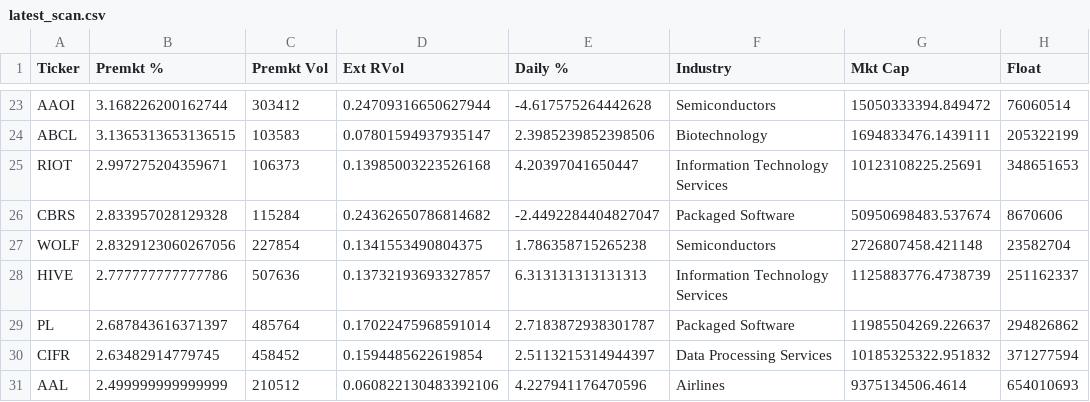
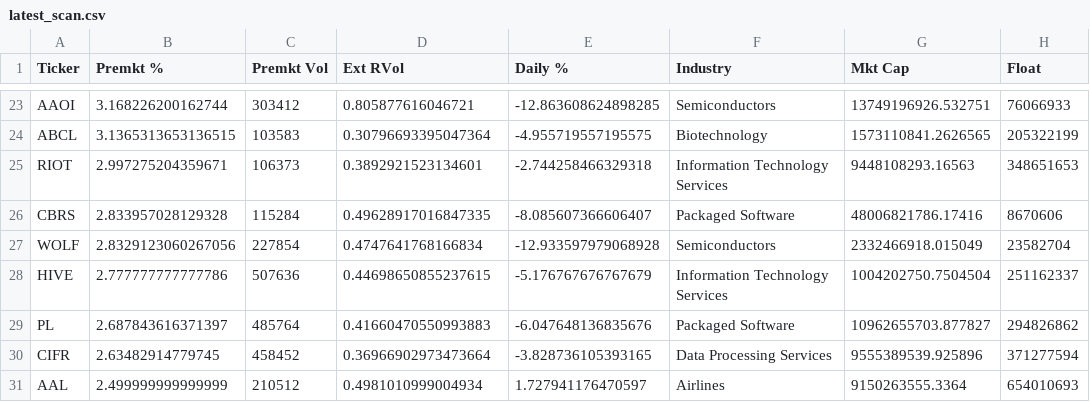
Before and after one commit to noam73nc/Catalyst-Screener, a CSV file: results/latest_scan.csv, drawn as a sheet; only a part is shown, gaps mark what is left out; the diff covers the shown part only; the diff names each change by its address in the sheet, - before the commit and + after, or states it on an @@ line.

```diff
--- a/results/latest_scan.csv
+++ b/results/latest_scan.csv
-D23 (Ext RVol): 0.24709316650627944
+D23 (Ext RVol): 0.805877616046721
-E23 (Daily %): -4.617575264442628
+E23 (Daily %): -12.863608624898285
-G23 (Mkt Cap): 15050333394.849472
+G23 (Mkt Cap): 13749196926.532751
-H23 (Float): 76060514
+H23 (Float): 76066933
-D24 (Ext RVol): 0.07801594937935147
+D24 (Ext RVol): 0.30796693395047364
-E24 (Daily %): 2.3985239852398506
+E24 (Daily %): -4.955719557195575
-G24 (Mkt Cap): 1694833476.1439111
+G24 (Mkt Cap): 1573110841.2626565
-D25 (Ext RVol): 0.13985003223526168
+D25 (Ext RVol): 0.3892921523134601
-E25 (Daily %): 4.20397041650447
+E25 (Daily %): -2.744258466329318
-G25 (Mkt Cap): 10123108225.25691
+G25 (Mkt Cap): 9448108293.16563
-D26 (Ext RVol): 0.24362650786814682
+D26 (Ext RVol): 0.49628917016847335
-E26 (Daily %): -2.4492284404827047
+E26 (Daily %): -8.085607366606407
-G26 (Mkt Cap): 50950698483.537674
+G26 (Mkt Cap): 48006821786.17416
-D27 (Ext RVol): 0.1341553490804375
+D27 (Ext RVol): 0.4747641768166834
-E27 (Daily %): 1.786358715265238
+E27 (Daily %): -12.933597979068928
-G27 (Mkt Cap): 2726807458.421148
+G27 (Mkt Cap): 2332466918.015049
-D28 (Ext RVol): 0.13732193693327857
+D28 (Ext RVol): 0.44698650855237615
-E28 (Daily %): 6.313131313131313
+E28 (Daily %): -5.176767676767679
-G28 (Mkt Cap): 1125883776.4738739
+G28 (Mkt Cap): 1004202750.7504504
-D29 (Ext RVol): 0.17022475968591014
+D29 (Ext RVol): 0.41660470550993883
-E29 (Daily %): 2.7183872938301787
+E29 (Daily %): -6.047648136835676
-G29 (Mkt Cap): 11985504269.226637
+G29 (Mkt Cap): 10962655703.877827
-D30 (Ext RVol): 0.1594485622619854
+D30 (Ext RVol): 0.36966902973473664
-E30 (Daily %): 2.5113215314944397
+E30 (Daily %): -3.828736105393165
-G30 (Mkt Cap): 10185325322.951832
+G30 (Mkt Cap): 9555389539.925896
-D31 (Ext RVol): 0.060822130483392106
+D31 (Ext RVol): 0.4981010999004934
-E31 (Daily %): 4.227941176470596
+E31 (Daily %): 1.727941176470597
-G31 (Mkt Cap): 9375134506.4614
+G31 (Mkt Cap): 9150263555.3364
```
Also changed, not shown: 62 edited cells elsewhere in this file.
